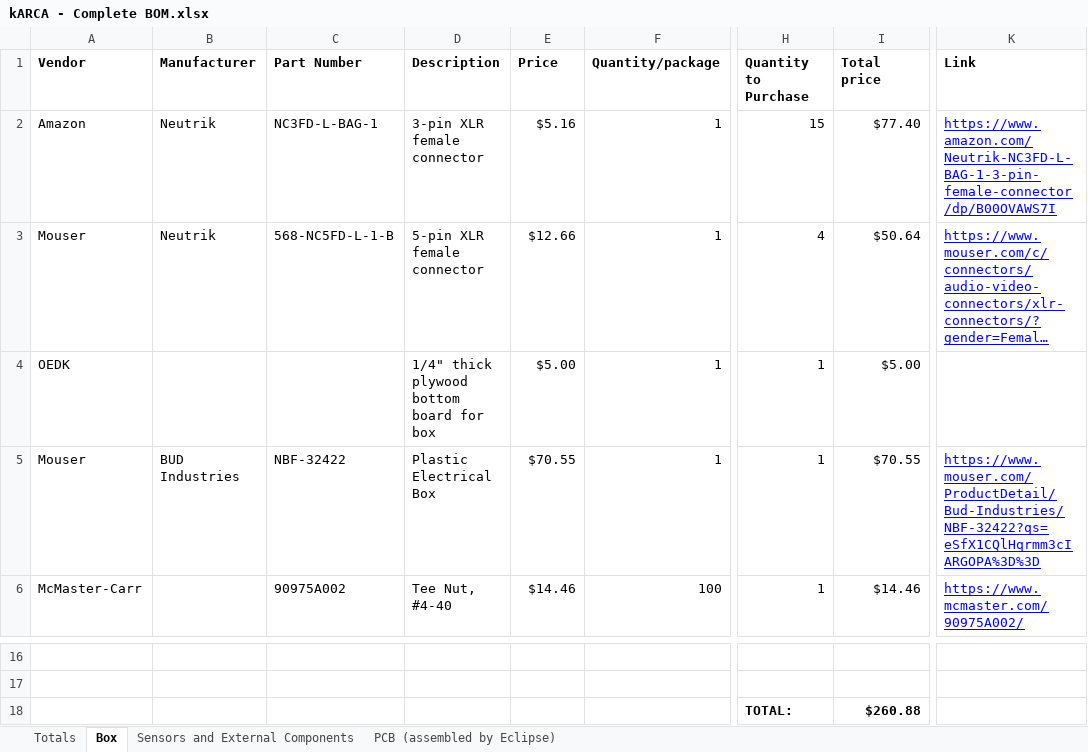
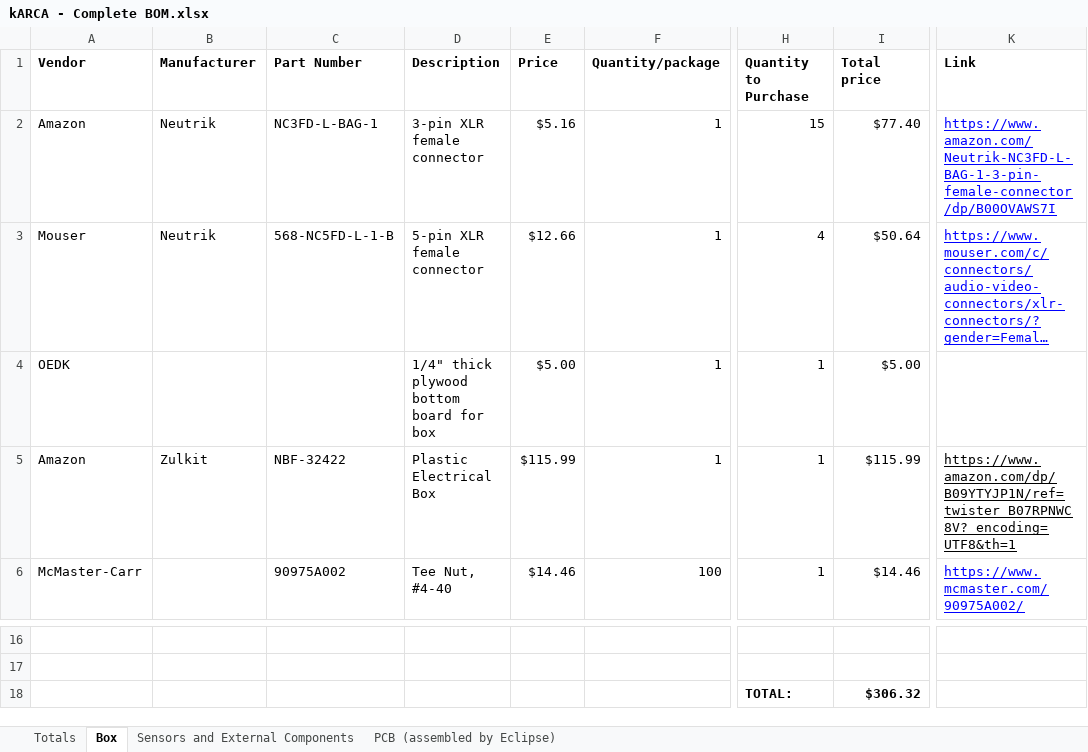
Before and after one commit to rice-eclipse/karca, an Excel workbook: doc/kARCA - Complete BOM.xlsx, sheet Box, drawn as a sheet; only a part is shown, gaps mark what is left out; long unchanged cells end in …; values as stored, in another font and other column widths than the file's, no borders; the diff names each change by its address in the sheet, - before the commit and + after, or states it on an @@ line.

```diff
--- a/doc/kARCA - Complete BOM.xlsx (sheet Box)
+++ b/doc/kARCA - Complete BOM.xlsx (sheet Box)
-A5 (Vendor): Mouser
+A5 (Vendor): Amazon
-B5 (Manufacturer): BUD Industries
+B5 (Manufacturer): Zulkit
-E5 (Price): $70.55
+E5 (Price): $115.99
-I5 (Total price): $70.55
+I5 (Total price): $115.99
-K5 (Link): https://www.mouser.com/ProductDetail/Bud-Industries/NBF-32422?qs=eSfX1CQlHqrmm3cIARGOPA%3D%3D
+K5 (Link): https://www.amazon.com/dp/B09YTYJP1N/ref=twister_B07RPNWC8V?_encoding=UTF8&th=1
-K5 text colour: #0000FF
+K5 text colour: black
-I18 (Total price): $260.88
+I18 (Total price): $306.32
```
Also changed, not shown: sheet PCB (assembled by Eclipse), sheet Totals, formulas that keep their value, 2 other files.
